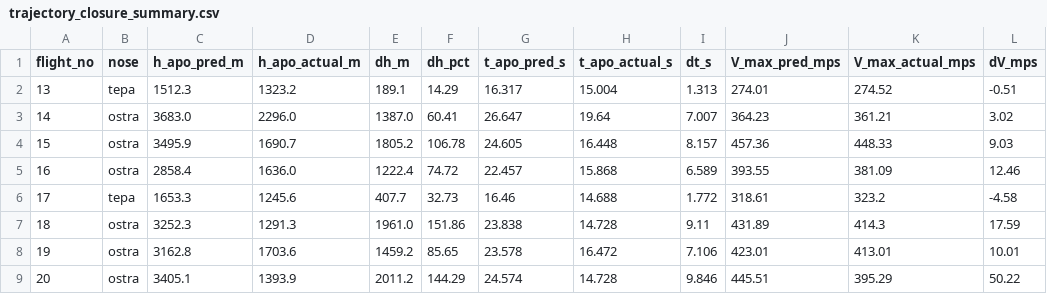
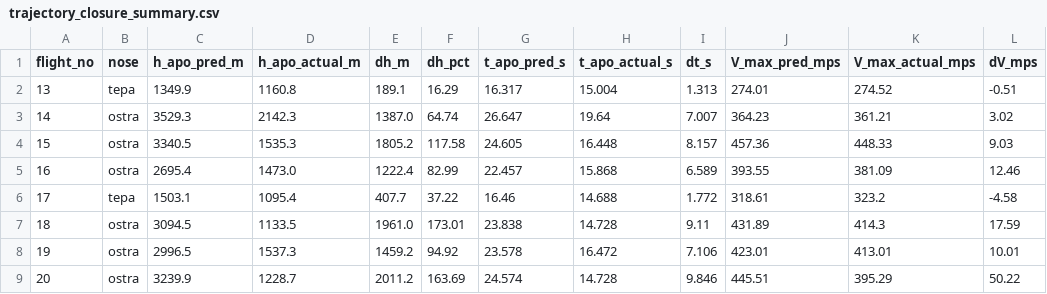
Before and after one commit to mklapomalczyk/flightdynamics, a CSV file: FlightSim/field_test_data/results/trajectory_closure_summary.csv, drawn as a sheet; only a part is shown; the diff names each change by its address in the sheet, - before the commit and + after, or states it on an @@ line.

```diff
--- a/FlightSim/field_test_data/results/trajectory_closure_summary.csv
+++ b/FlightSim/field_test_data/results/trajectory_closure_summary.csv
-C2 (h_apo_pred_m): 1512.3
+C2 (h_apo_pred_m): 1349.9
-D2 (h_apo_actual_m): 1323.2
+D2 (h_apo_actual_m): 1160.8
-F2 (dh_pct): 14.29
+F2 (dh_pct): 16.29
-C3 (h_apo_pred_m): 3683.0
+C3 (h_apo_pred_m): 3529.3
-D3 (h_apo_actual_m): 2296.0
+D3 (h_apo_actual_m): 2142.3
-F3 (dh_pct): 60.41
+F3 (dh_pct): 64.74
-C4 (h_apo_pred_m): 3495.9
+C4 (h_apo_pred_m): 3340.5
-D4 (h_apo_actual_m): 1690.7
+D4 (h_apo_actual_m): 1535.3
-F4 (dh_pct): 106.78
+F4 (dh_pct): 117.58
-C5 (h_apo_pred_m): 2858.4
+C5 (h_apo_pred_m): 2695.4
-D5 (h_apo_actual_m): 1636.0
+D5 (h_apo_actual_m): 1473.0
-F5 (dh_pct): 74.72
+F5 (dh_pct): 82.99
-C6 (h_apo_pred_m): 1653.3
+C6 (h_apo_pred_m): 1503.1
-D6 (h_apo_actual_m): 1245.6
+D6 (h_apo_actual_m): 1095.4
-F6 (dh_pct): 32.73
+F6 (dh_pct): 37.22
-C7 (h_apo_pred_m): 3252.3
+C7 (h_apo_pred_m): 3094.5
-D7 (h_apo_actual_m): 1291.3
+D7 (h_apo_actual_m): 1133.5
-F7 (dh_pct): 151.86
+F7 (dh_pct): 173.01
-C8 (h_apo_pred_m): 3162.8
+C8 (h_apo_pred_m): 2996.5
-D8 (h_apo_actual_m): 1703.6
+D8 (h_apo_actual_m): 1537.3
-F8 (dh_pct): 85.65
+F8 (dh_pct): 94.92
-C9 (h_apo_pred_m): 3405.1
+C9 (h_apo_pred_m): 3239.9
-D9 (h_apo_actual_m): 1393.9
+D9 (h_apo_actual_m): 1228.7
-F9 (dh_pct): 144.29
+F9 (dh_pct): 163.69
```
Also changed, not shown: 3 other files.
